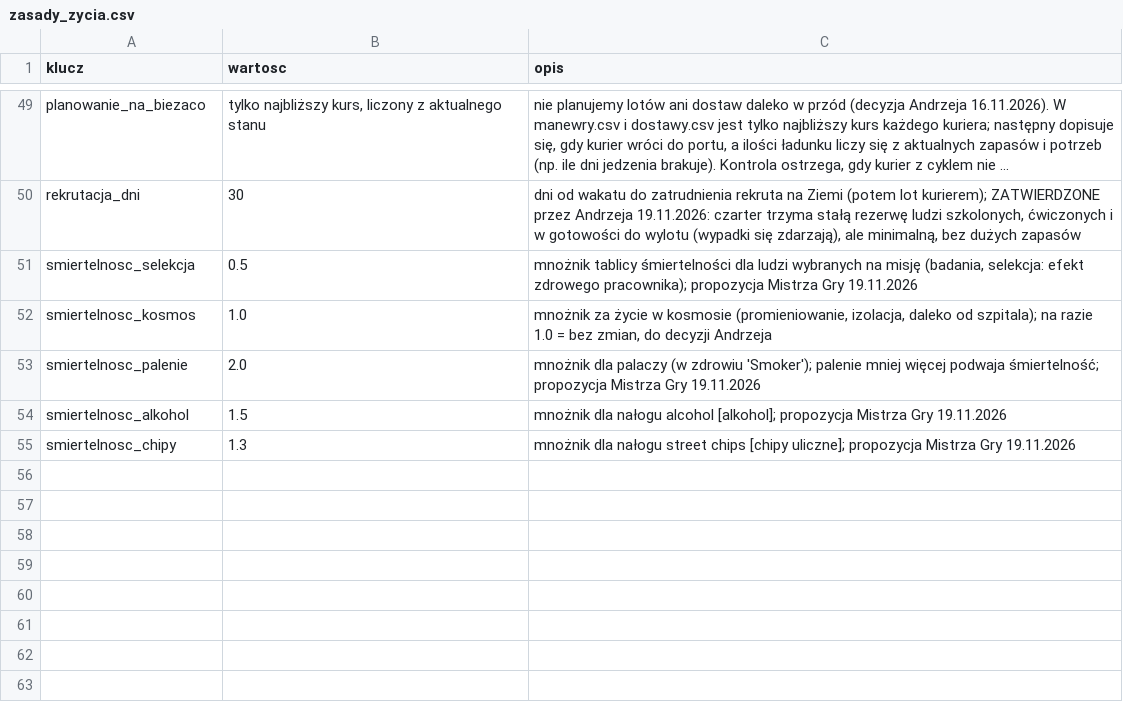
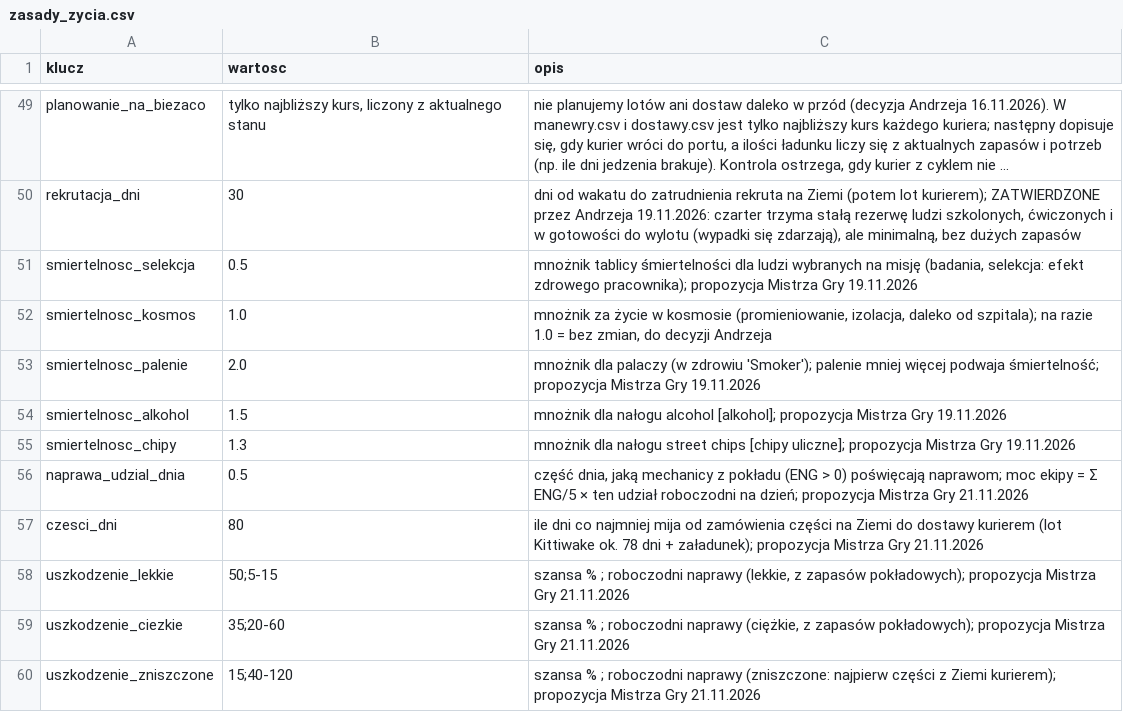
Before and after one commit to himikogalaxy/himiko, a CSV file: zasady_zycia.csv, drawn as a sheet; only a part is shown, gaps mark what is left out; long unchanged cells end in ….

```diff
--- a/zasady_zycia.csv
+++ b/zasady_zycia.csv
@@ -55 +55,6 @@ smiertelnosc_alkohol,1.5,mnożnik dla nałogu alcohol [alkohol]; propozycja Mist
 smiertelnosc_chipy,1.3,mnożnik dla nałogu street chips [chipy uliczne]; propozycja Mistrza Gry 19.11.2026
+naprawa_udzial_dnia,0.5,"część dnia, jaką mechanicy z pokładu (ENG > 0) poświęcają naprawom; moc ekipy = Σ ENG/5 × ten udział roboczodni na dzień; propozycja Mistrza Gry 21.11.2026"
+czesci_dni,80,ile dni co najmniej mija od zamówienia części na Ziemi do dostawy kurierem (lot Kittiwake ok. 78 dni + załadunek); propozycja Mistrza Gry 21.11.2026
+uszkodzenie_lekkie,50;5-15,"szansa % ; roboczodni naprawy (lekkie, z zapasów pokładowych); propozycja Mistrza Gry 21.11.2026"
+uszkodzenie_ciezkie,35;20-60,"szansa % ; roboczodni naprawy (ciężkie, z zapasów pokładowych); propozycja Mistrza Gry 21.11.2026"
+uszkodzenie_zniszczone,15;40-120,szansa % ; roboczodni naprawy (zniszczone: najpierw części z Ziemi kurierem); propozycja Mistrza Gry 21.11.2026
```
